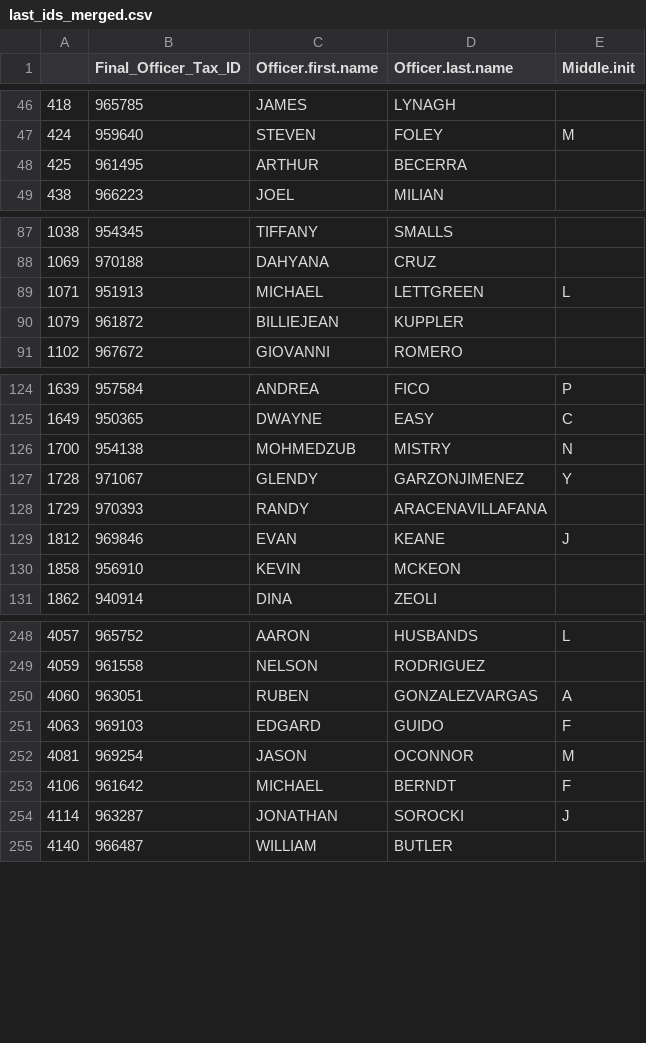
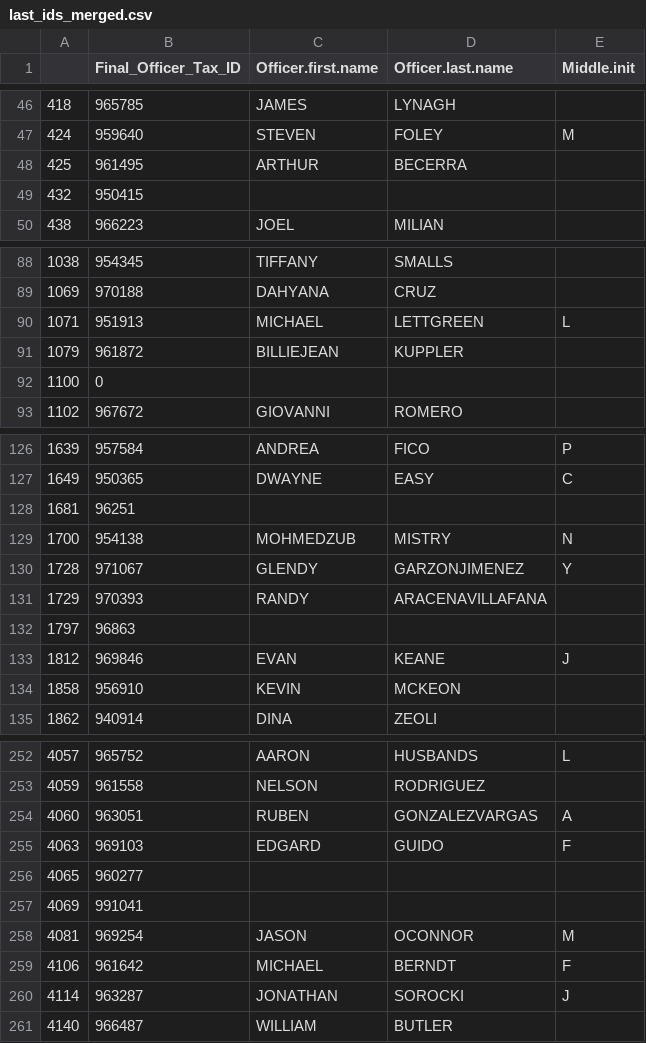
Before and after one commit to EvidenceForJusticeLab/E4J-civil-summons-repo, a CSV file: manual_payroll_merge_data/last_ids_merged.csv, drawn as a sheet; only a part is shown, gaps mark what is left out; the diff covers the shown part only.

```diff
--- a/manual_payroll_merge_data/last_ids_merged.csv
+++ b/manual_payroll_merge_data/last_ids_merged.csv
@@ -48,2 +48,3 @@
 425,961495,ARTHUR,BECERRA,
+432,950415,,,
 438,966223,JOEL,MILIAN,
@@ -90,2 +91,3 @@
 1079,961872,BILLIEJEAN,KUPPLER,
+1100,0,,,
 1102,967672,GIOVANNI,ROMERO,
@@ -125,2 +127,3 @@
 1649,950365,DWAYNE,EASY,C
+1681,96251,,,
 1700,954138,MOHMEDZUB,MISTRY,N
@@ -128,2 +131,3 @@
 1729,970393,RANDY,ARACENAVILLAFANA,
+1797,96863,,,
 1812,969846,EVAN,KEANE,J
@@ -251,2 +255,4 @@
 4063,969103,EDGARD,GUIDO,F
+4065,960277,,,
+4069,991041,,,
 4081,969254,JASON,OCONNOR,M
```
Also changed, not shown: 29 added rows elsewhere in this file, manual_payroll_merge_data/ambiguous_exact_matches.csv, manual_payroll_merge_data/civil_only.csv, 15 other files.
